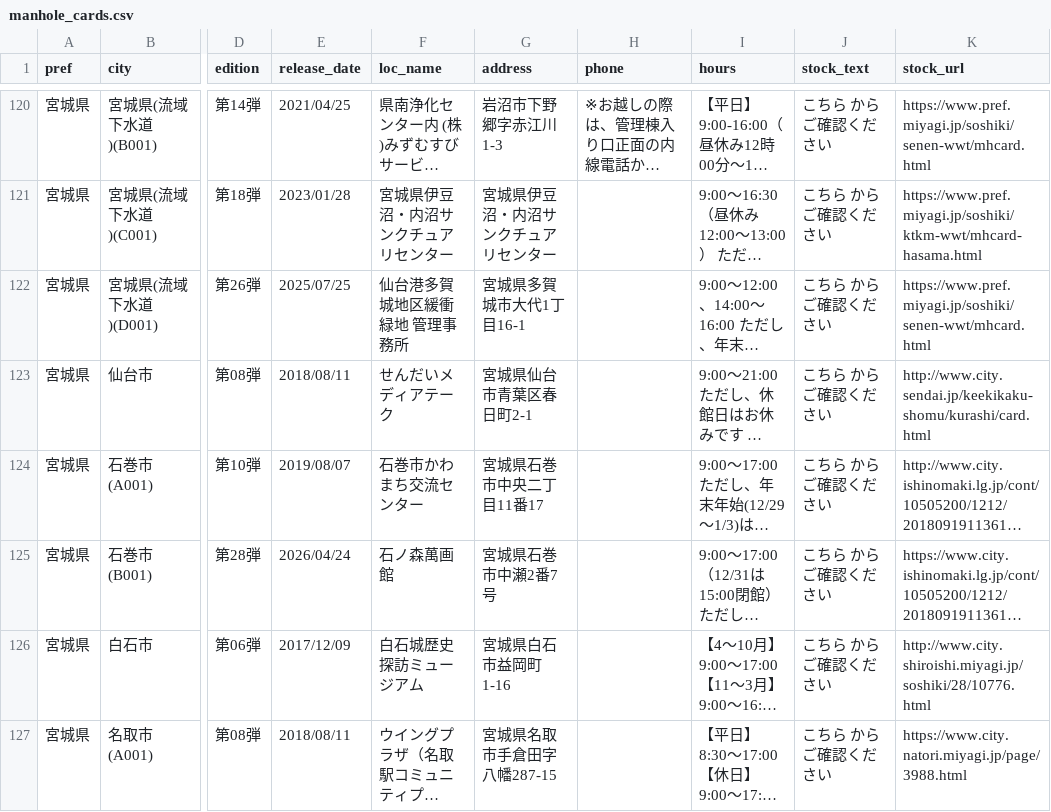
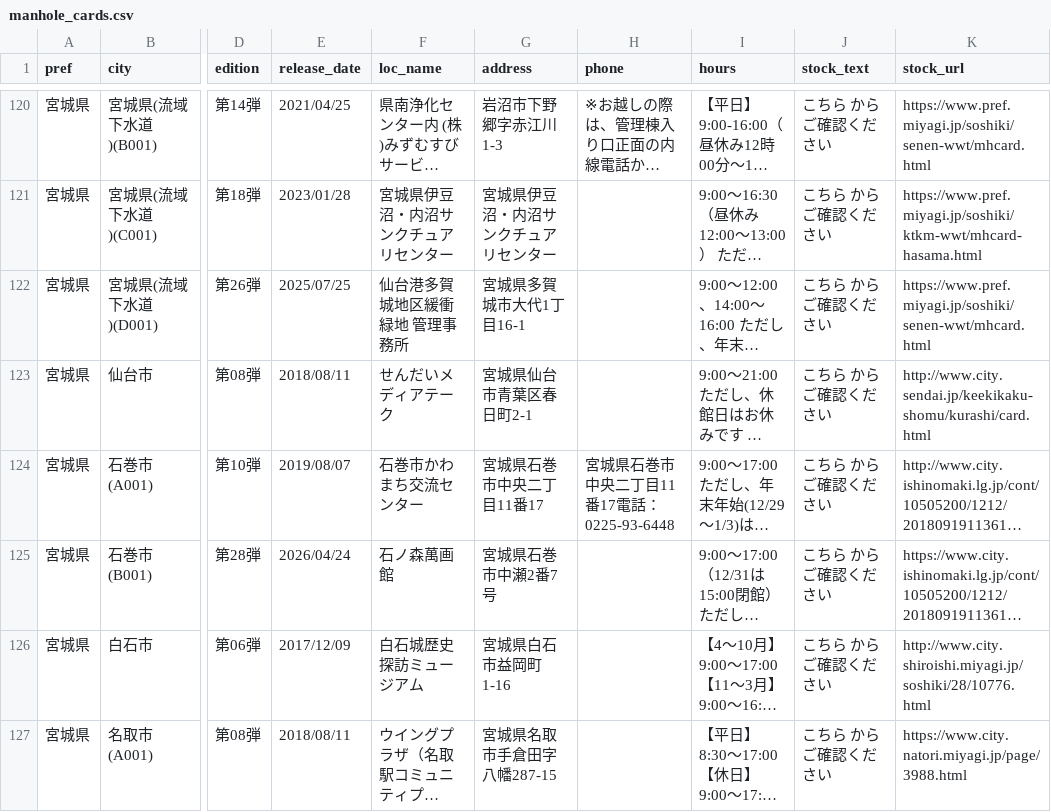
Before and after one commit to c1t0d0s0/manhole, a CSV file: manhole_cards.csv, drawn as a sheet; only a part is shown, gaps mark what is left out; long unchanged cells end in …; the diff covers the shown part only; the diff names each change by its address in the sheet, - before the commit and + after, or states it on an @@ line.

Commit message:
updated csv

```diff
--- a/manhole_cards.csv
+++ b/manhole_cards.csv
-H124 (phone): (empty)
+H124 (phone): 宮城県石巻市中央二丁目11番17電話：0225-93-6448
```
Also changed, not shown: 38 edited cells elsewhere in this file.
